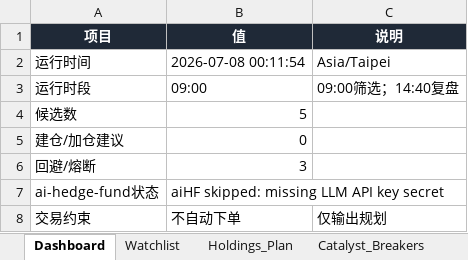
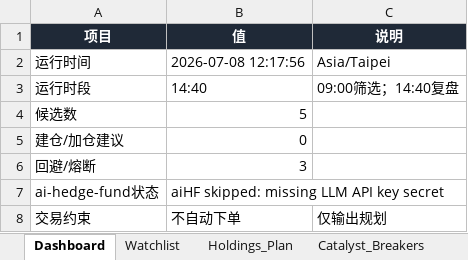
Before and after one commit to DylanWWW24/ai-hedge-fund, an Excel workbook: reports/holding_plan.xlsx, sheet Dashboard, drawn as a sheet; values as stored, in another font and other column widths than the file's, no borders; the diff names each change by its address in the sheet, - before the commit and + after, or states it on an @@ line.

```diff
--- a/reports/holding_plan.xlsx (sheet Dashboard)
+++ b/reports/holding_plan.xlsx (sheet Dashboard)
-B2 (值): 2026-07-08 00:11:54
+B2 (值): 2026-07-08 12:17:56
-B3 (值): 09:00
+B3 (值): 14:40
```
Also changed, not shown: sheet Watchlist, sheet Run_Log, 2 other files.
